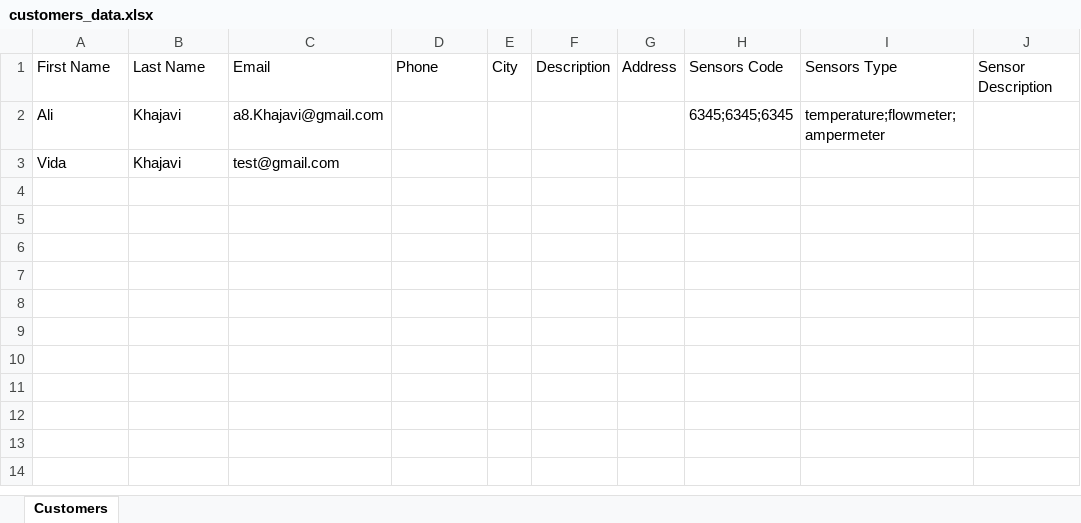
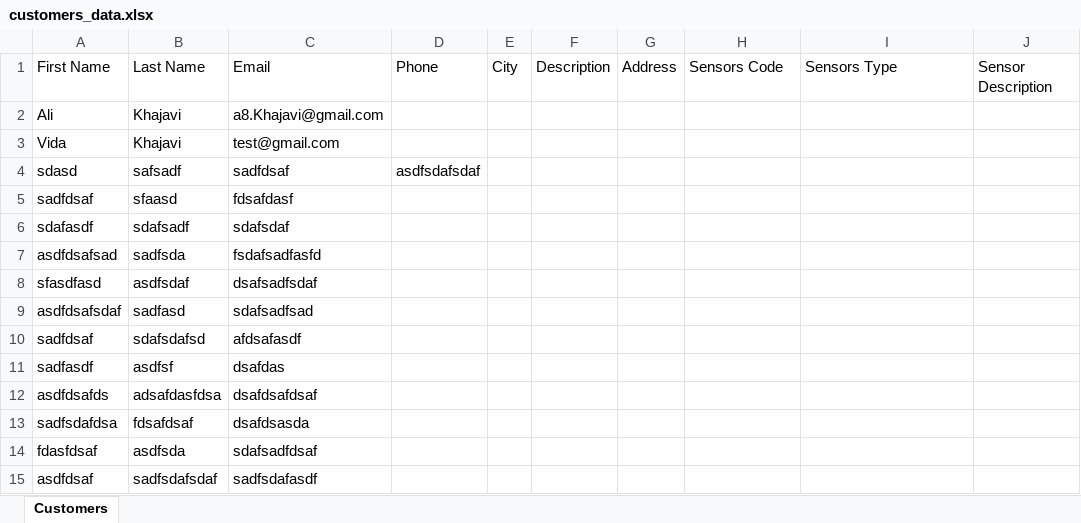
Before and after one commit to Ali-khajavi/Monitoring-kivy, an Excel workbook: customers_data.xlsx, sheet Customers, drawn as a sheet; values as stored, in another font and other column widths than the file's, no borders; the diff names each change by its address in the sheet, - before the commit and + after, or states it on an @@ line.

```diff
--- a/customers_data.xlsx (sheet Customers)
+++ b/customers_data.xlsx (sheet Customers)
-H2: 6345;6345;6345
+H2: (empty)
-I2: temperature;flowmeter;ampermeter
+I2: (empty)
+row 4: sdasd | safsadf | sadfdsaf | asdfsdafsdaf
+row 5: sadfdsaf | sfaasd | fdsafdasf
+row 6: sdafasdf | sdafsadf | sdafsdaf
+row 7: asdfdsafsad | sadfsda | fsdafsadfasfd
+row 8: sfasdfasd | asdfsdaf | dsafsadfsdaf
+row 9: asdfdsafsdaf | sadfasd | sdafsadfsad
+row 10: sadfdsaf | sdafsdafsd | afdsafasdf
+row 11: sadfasdf | asdfsf | dsafdas
+row 12: asdfdsafds | adsafdasfdsa | dsafdsafdsaf
+row 13: sadfsdafdsa | fdsafdsaf | dsafdsasda
+row 14: fdasfdsaf | asdfsda | sdafsadfdsaf
+row 15: asdfdsaf | sadfsdafsdaf | sadfsdafasdf
```
Also changed, not shown: 6 other files.
